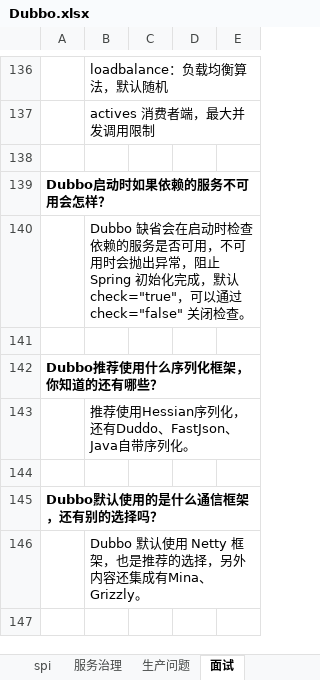
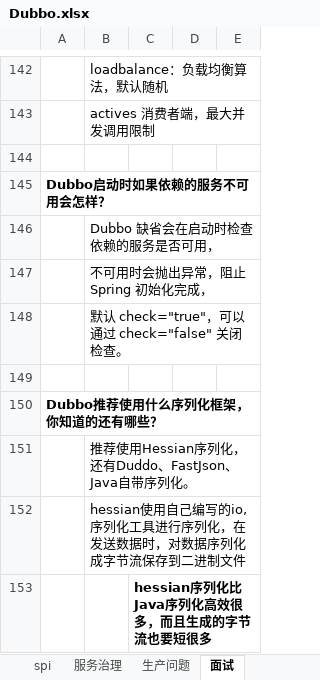
Before and after one commit to xieshiwei/JavaMS, an Excel workbook: Dubbo/Dubbo.xlsx, sheet 面试, drawn as a sheet; only a part is shown, gaps mark what is left out; the shorter side is filled out with more unchanged rows; values as stored, in another font and other column widths than the file's, no borders; charts and pictures not drawn; addresses are those after the commit; the diff covers the shown part only; the diff names each change by its address in the sheet, - before the commit and + after, or states it on an @@ line.

```diff
--- a/Dubbo/Dubbo.xlsx (sheet 面试)
+++ b/Dubbo/Dubbo.xlsx (sheet 面试)
-B146: …否可用，不可用时会抛出异常，阻止 Spring 初始化完成，默认 check="true"，可以通过 check="false" 关闭检查。
+B146: …否可用，
+row 147:  | 不可用时会抛出异常，阻止 Spring 初始化完成，
+row 148:  | 默认 check="true"，可以通过 check="false" 关闭检查。
+row 152:  | hessian使用自己编写的io,序列化工具进行序列化，在发送数据时，对数据序列化成字节流保存到二进制文件
+row 153:  |  | hessian序列化比Java序列化高效很多，而且生成的字节流也要短很多
```
Also changed, not shown: 48 added rows, 17 removed rows, 33 edited cells and cell formats elsewhere in this sheet, charts or pictures, MS.xlsx.
